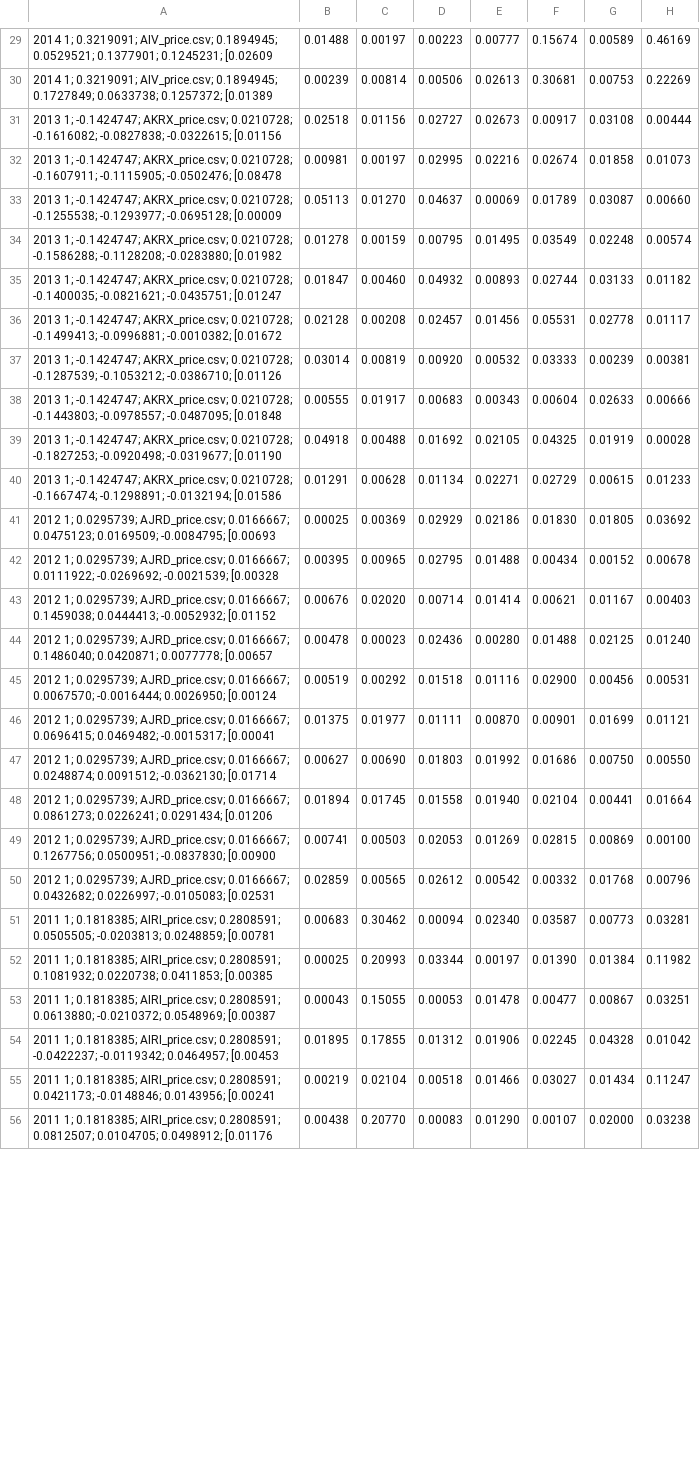
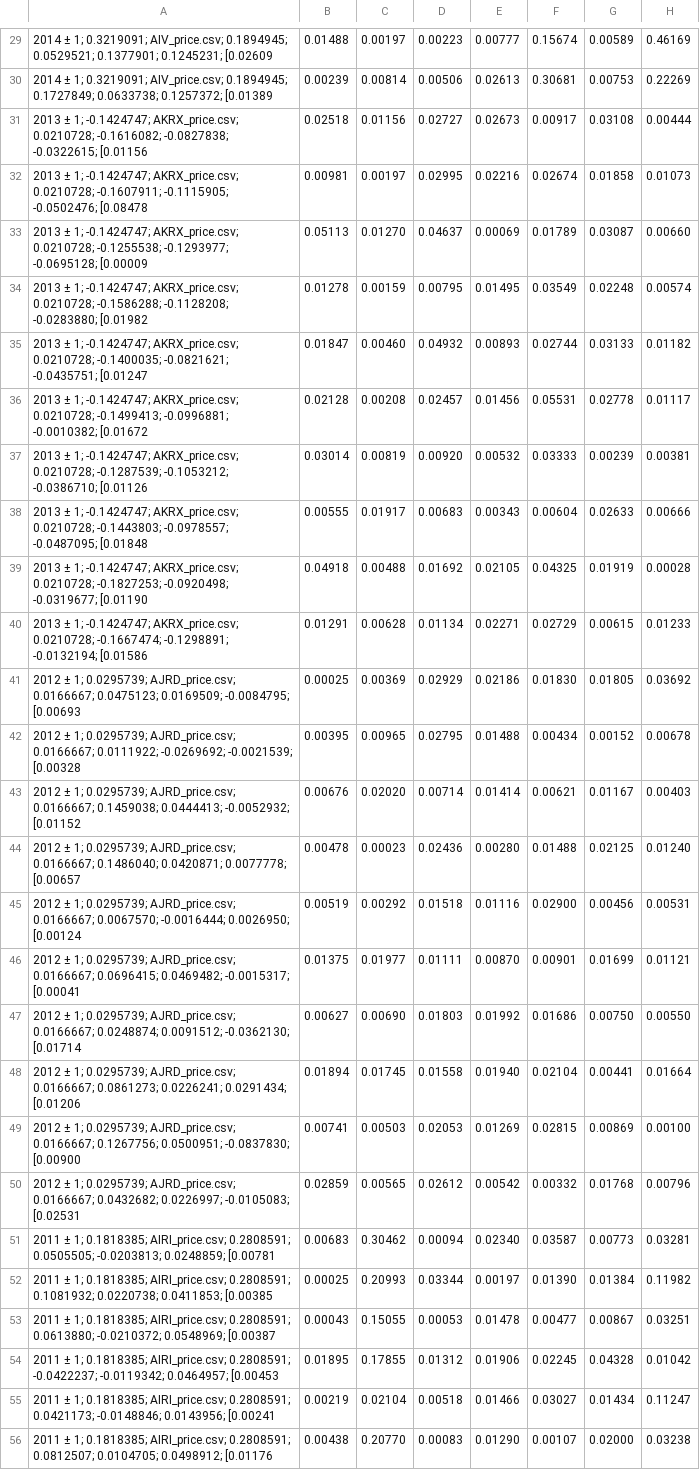
Before and after one commit to Lexer747/axl626, a CSV file: Application/Portfolio/testResults/full.csv, drawn as a sheet; only a part is shown, gaps mark what is left out; the diff covers the shown part only; the diff names each change by its address in the sheet, - before the commit and + after, or states it on an @@ line.

```diff
--- a/Application/Portfolio/testResults/full.csv
+++ b/Application/Portfolio/testResults/full.csv
-A29: 2014 1; 0.3219091;…
+A29: 2014 ± 1; 0.3219091;…
-A30: 2014 1; 0.3219091;…
+A30: 2014 ± 1; 0.3219091;…
-A31: 2013 1; -0.1424747;…
+A31: 2013 ± 1; -0.1424747;…
-A32: 2013 1; -0.1424747;…
+A32: 2013 ± 1; -0.1424747;…
-A33: 2013 1; -0.1424747;…
+A33: 2013 ± 1; -0.1424747;…
-A34: 2013 1; -0.1424747;…
+A34: 2013 ± 1; -0.1424747;…
-A35: 2013 1; -0.1424747;…
+A35: 2013 ± 1; -0.1424747;…
-A36: 2013 1; -0.1424747;…
+A36: 2013 ± 1; -0.1424747;…
-A37: 2013 1; -0.1424747;…
+A37: 2013 ± 1; -0.1424747;…
-A38: 2013 1; -0.1424747;…
+A38: 2013 ± 1; -0.1424747;…
-A39: 2013 1; -0.1424747;…
+A39: 2013 ± 1; -0.1424747;…
-A40: 2013 1; -0.1424747;…
+A40: 2013 ± 1; -0.1424747;…
-A41: 2012 1; 0.0295739;…
+A41: 2012 ± 1; 0.0295739;…
-A42: 2012 1; 0.0295739;…
+A42: 2012 ± 1; 0.0295739;…
-A43: 2012 1; 0.0295739;…
+A43: 2012 ± 1; 0.0295739;…
-A44: 2012 1; 0.0295739;…
+A44: 2012 ± 1; 0.0295739;…
-A45: 2012 1; 0.0295739;…
+A45: 2012 ± 1; 0.0295739;…
-A46: 2012 1; 0.0295739;…
+A46: 2012 ± 1; 0.0295739;…
-A47: 2012 1; 0.0295739;…
+A47: 2012 ± 1; 0.0295739;…
-A48: 2012 1; 0.0295739;…
+A48: 2012 ± 1; 0.0295739;…
-A49: 2012 1; 0.0295739;…
+A49: 2012 ± 1; 0.0295739;…
-A50: 2012 1; 0.0295739;…
+A50: 2012 ± 1; 0.0295739;…
-A51: 2011 1; 0.1818385;…
+A51: 2011 ± 1; 0.1818385;…
-A52: 2011 1; 0.1818385;…
+A52: 2011 ± 1; 0.1818385;…
-A53: 2011 1; 0.1818385;…
+A53: 2011 ± 1; 0.1818385;…
-A54: 2011 1; 0.1818385;…
+A54: 2011 ± 1; 0.1818385;…
-A55: 2011 1; 0.1818385;…
+A55: 2011 ± 1; 0.1818385;…
-A56: 2011 1; 0.1818385;…
+A56: 2011 ± 1; 0.1818385;…
```
Also changed, not shown: 142 edited cells elsewhere in this file, 13 other files.
